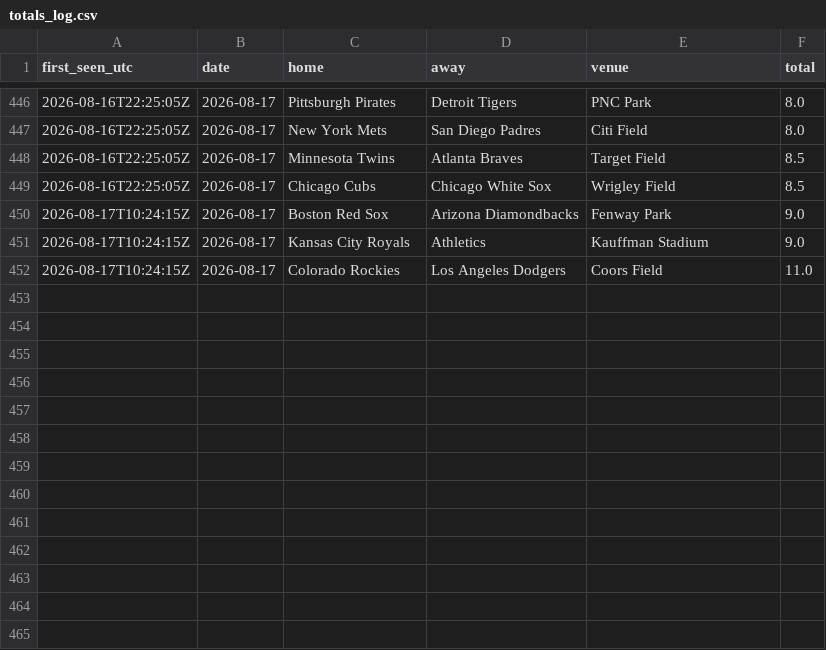
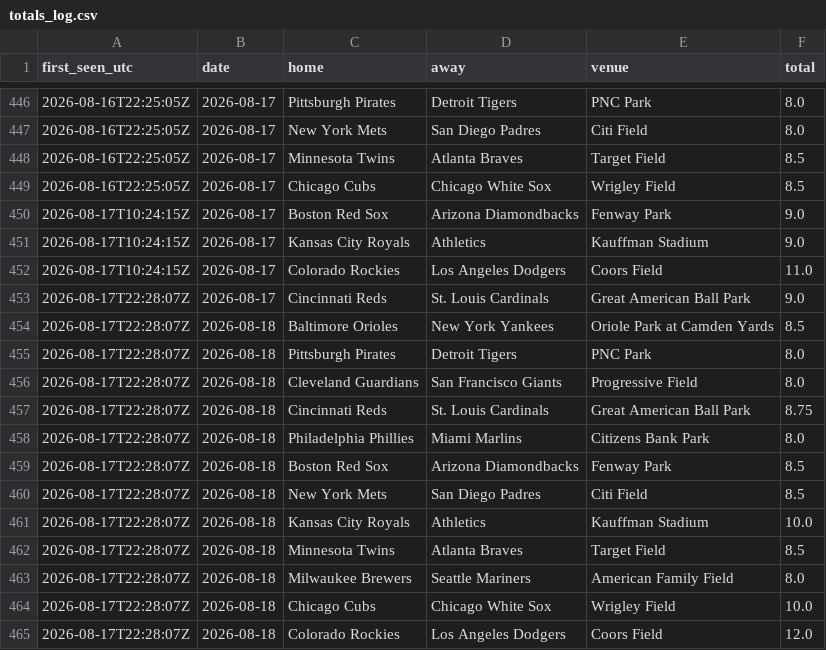
Before and after one commit to barneygr33n/mlb-weather-flags, a CSV file: docs/totals_log.csv, drawn as a sheet; only a part is shown, gaps mark what is left out; the diff names each change by its address in the sheet, - before the commit and + after, or states it on an @@ line.

```diff
--- a/docs/totals_log.csv
+++ b/docs/totals_log.csv
+row 453: 2026-08-17T22:28:07Z | 2026-08-17 | Cincinnati Reds | St. Louis Cardinals | Great American Ball Park | 9.0
+row 454: 2026-08-17T22:28:07Z | 2026-08-18 | Baltimore Orioles | New York Yankees | Oriole Park at Camden Yards | 8.5
+row 455: 2026-08-17T22:28:07Z | 2026-08-18 | Pittsburgh Pirates | Detroit Tigers | PNC Park | 8.0
+row 456: 2026-08-17T22:28:07Z | 2026-08-18 | Cleveland Guardians | San Francisco Giants | Progressive Field | 8.0
+row 457: 2026-08-17T22:28:07Z | 2026-08-18 | Cincinnati Reds | St. Louis Cardinals | Great American Ball Park | 8.75
+row 458: 2026-08-17T22:28:07Z | 2026-08-18 | Philadelphia Phillies | Miami Marlins | Citizens Bank Park | 8.0
+row 459: 2026-08-17T22:28:07Z | 2026-08-18 | Boston Red Sox | Arizona Diamondbacks | Fenway Park | 8.5
+row 460: 2026-08-17T22:28:07Z | 2026-08-18 | New York Mets | San Diego Padres | Citi Field | 8.5
+row 461: 2026-08-17T22:28:07Z | 2026-08-18 | Kansas City Royals | Athletics | Kauffman Stadium | 10.0
+row 462: 2026-08-17T22:28:07Z | 2026-08-18 | Minnesota Twins | Atlanta Braves | Target Field | 8.5
+row 463: 2026-08-17T22:28:07Z | 2026-08-18 | Milwaukee Brewers | Seattle Mariners | American Family Field | 8.0
+row 464: 2026-08-17T22:28:07Z | 2026-08-18 | Chicago Cubs | Chicago White Sox | Wrigley Field | 10.0
+row 465: 2026-08-17T22:28:07Z | 2026-08-18 | Colorado Rockies | Los Angeles Dodgers | Coors Field | 12.0
```
Also changed, not shown: 1 other file.
